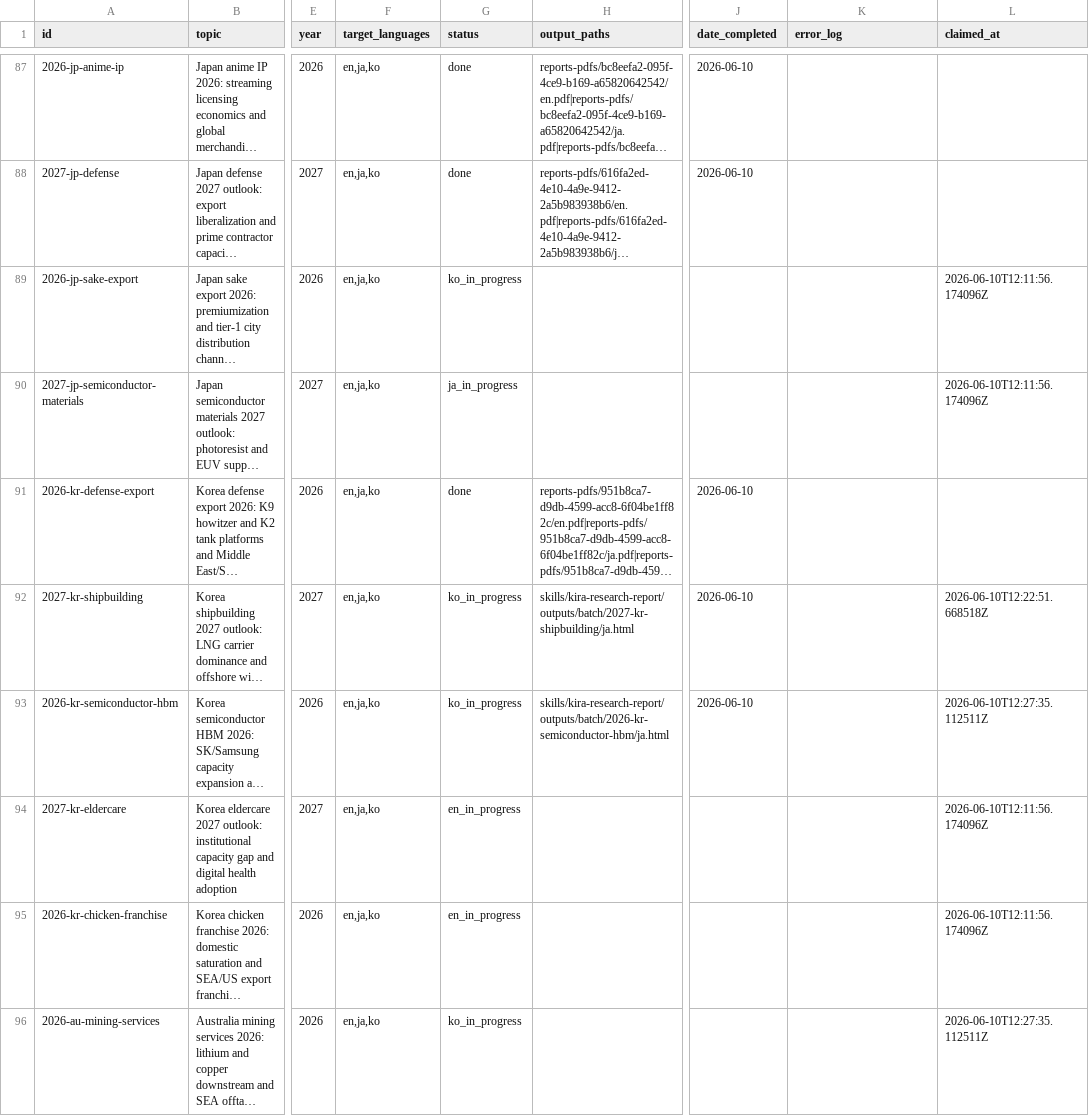
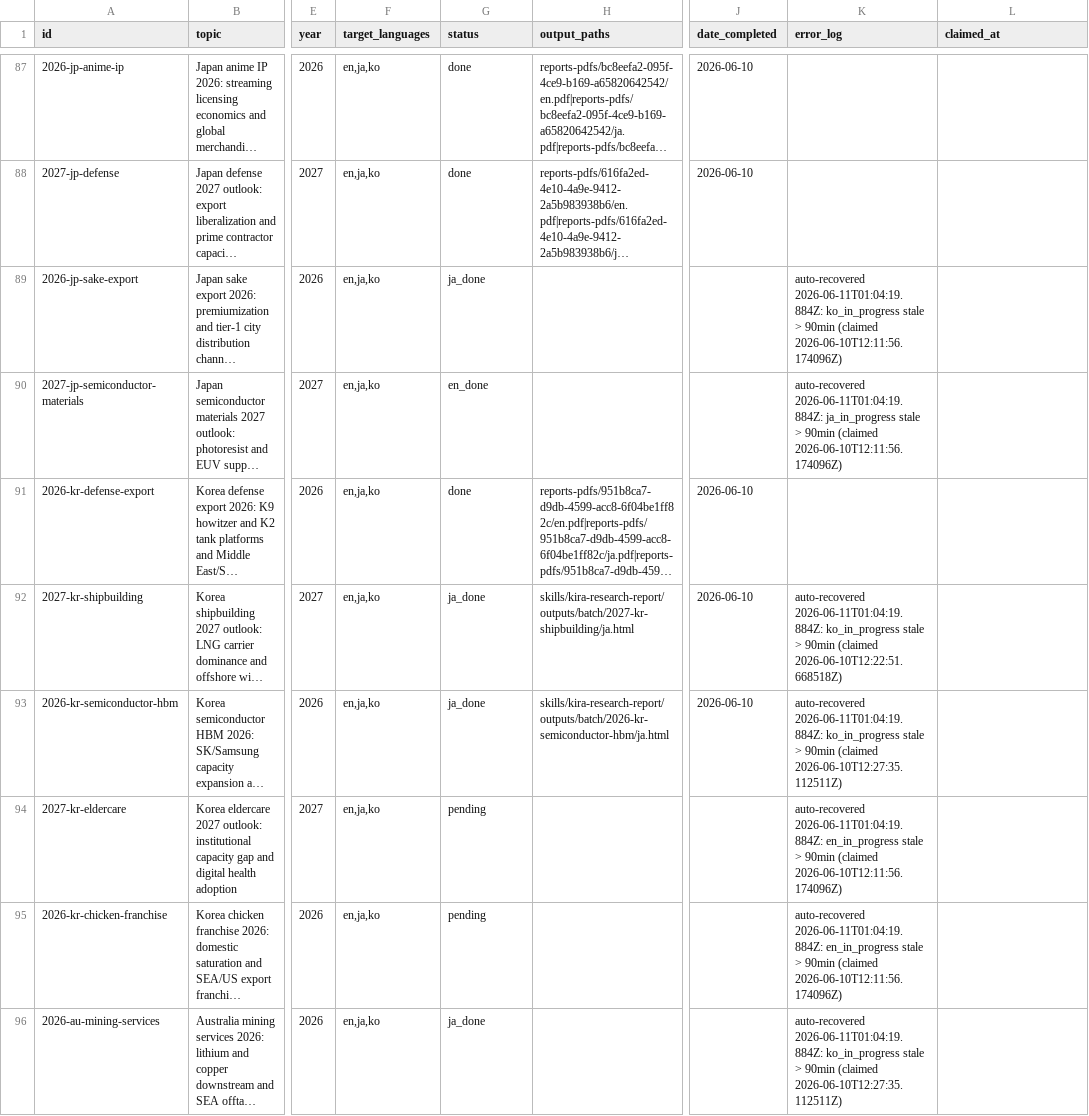
Before and after one commit to henryvn2004-arch/kira-research, a CSV file: data/report_queue.csv, drawn as a sheet; only a part is shown, gaps mark what is left out; long unchanged cells end in …; the diff covers the shown part only; the diff names each change by its address in the sheet, - before the commit and + after, or states it on an @@ line.

Commit message:
batch: auto-recover 17 stale claim(s)

```diff
--- a/data/report_queue.csv
+++ b/data/report_queue.csv
-G89 (status): ko_in_progress
+G89 (status): ja_done
-K89 (error_log): (empty)
+K89 (error_log): auto-recovered 2026-06-11T01:04:19.884Z: ko_in_progress stale > 90min (claimed 2026-06-10T12:11:56.174096Z)
-L89:L90 (claimed_at): 2026-06-10T12:11:56.174096Z
+L89:L90 (claimed_at): (empty)
-G90 (status): ja_in_progress
+G90 (status): en_done
-K90 (error_log): (empty)
+K90 (error_log): auto-recovered 2026-06-11T01:04:19.884Z: ja_in_progress stale > 90min (claimed 2026-06-10T12:11:56.174096Z)
-G92:G93 (status): ko_in_progress
+G92:G93 (status): ja_done
-K92 (error_log): (empty)
+K92 (error_log): auto-recovered 2026-06-11T01:04:19.884Z: ko_in_progress stale > 90min (claimed 2026-06-10T12:22:51.668518Z)
-L92 (claimed_at): 2026-06-10T12:22:51.668518Z
+L92 (claimed_at): (empty)
-K93 (error_log): (empty)
+K93 (error_log): auto-recovered 2026-06-11T01:04:19.884Z: ko_in_progress stale > 90min (claimed 2026-06-10T12:27:35.112511Z)
-L93 (claimed_at): 2026-06-10T12:27:35.112511Z
+L93 (claimed_at): (empty)
-G94:G95 (status): en_in_progress
+G94:G95 (status): pending
-K94:K95 (error_log): (empty)
+K94:K95 (error_log): auto-recovered 2026-06-11T01:04:19.884Z: en_in_progress stale > 90min (claimed 2026-06-10T12:11:56.174096Z)
-L94:L95 (claimed_at): 2026-06-10T12:11:56.174096Z
+L94:L95 (claimed_at): (empty)
-G96 (status): ko_in_progress
+G96 (status): ja_done
-K96 (error_log): (empty)
+K96 (error_log): auto-recovered 2026-06-11T01:04:19.884Z: ko_in_progress stale > 90min (claimed 2026-06-10T12:27:35.112511Z)
-L96 (claimed_at): 2026-06-10T12:27:35.112511Z
+L96 (claimed_at): (empty)
```
Also changed, not shown: 30 edited cells elsewhere in this file.
